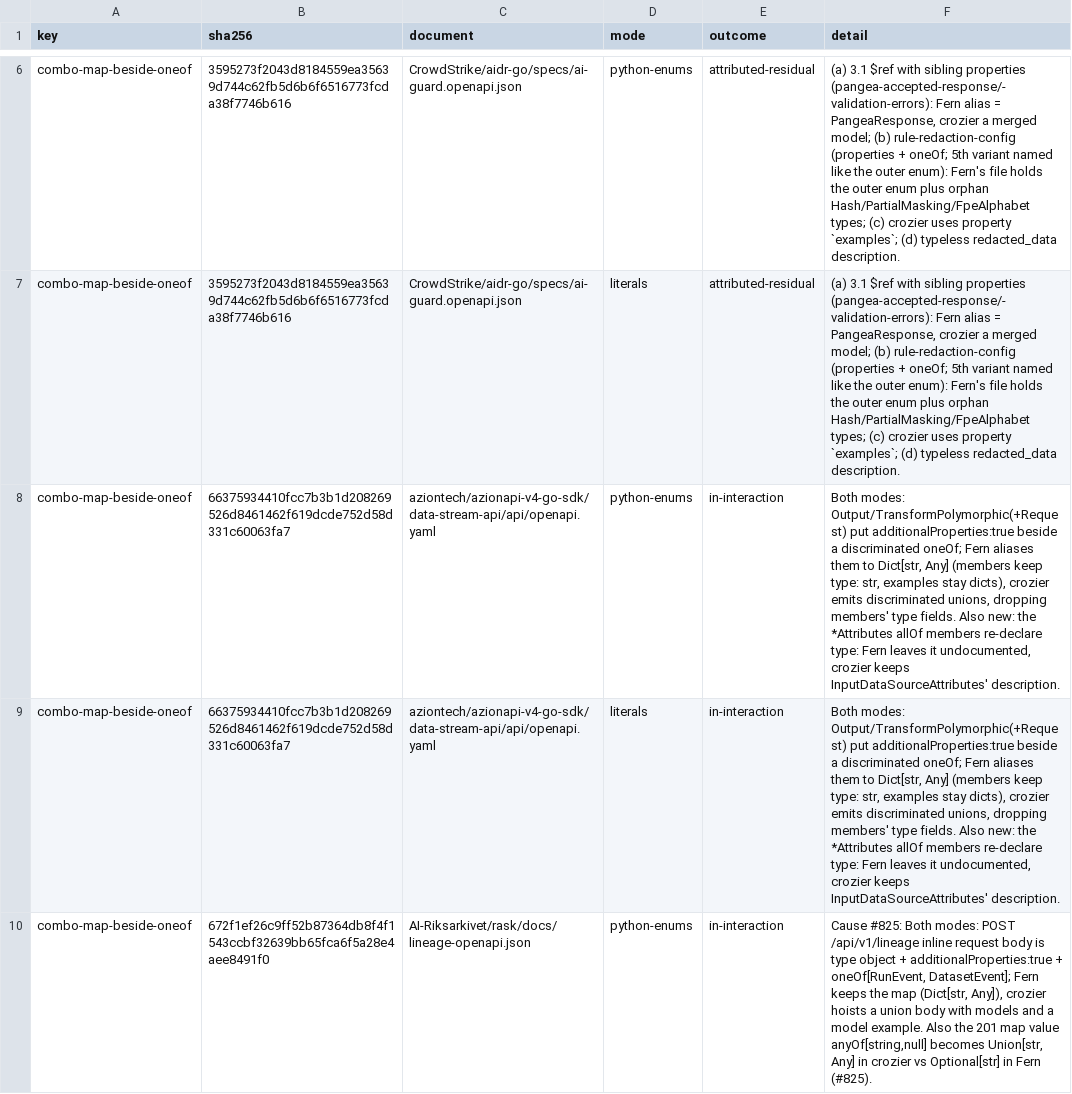
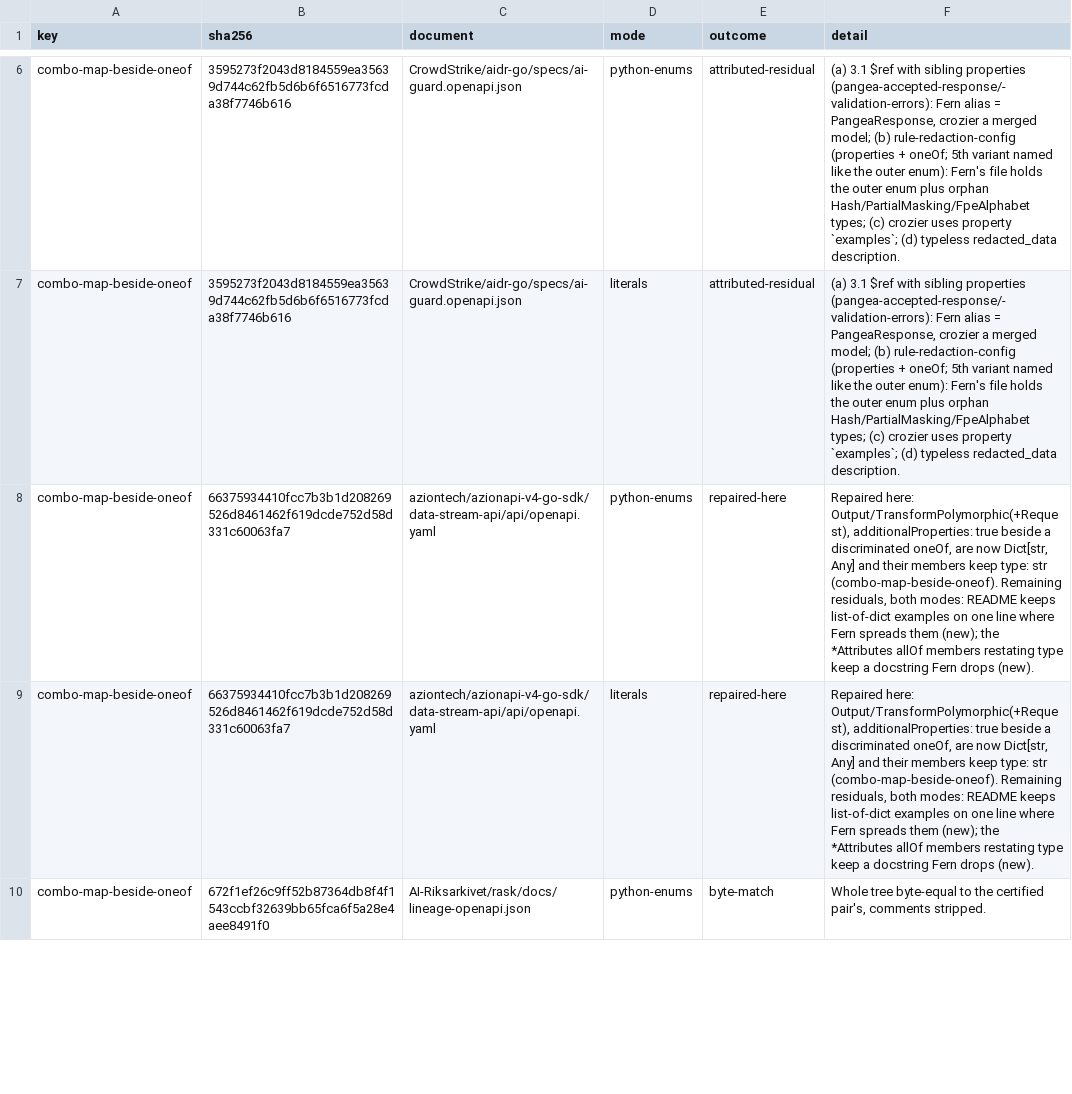
Before and after one commit to nickderobertis/crozier, a TSV file: docs/openapi-surface/witness-search-combinations-schemas/certified.tsv, drawn as a sheet; only a part is shown, gaps mark what is left out; the diff covers the shown part only.

```diff
--- a/docs/openapi-surface/witness-search-combinations-schemas/certified.tsv
+++ b/docs/openapi-surface/witness-search-combinations-schemas/certified.tsv
@@ -7,4 +7,4 @@ combo-map-beside-oneof	3595273f2043d8184559ea35639d744c62fb5d6b6f6516773fcda38f7
 combo-map-beside-oneof	3595273f2043d8184559ea35639d744c62fb5d6b6f6516773fcda38f7746b616	CrowdStrike/aidr-go/specs/ai-guard.openapi.json	literals	attributed-residual	(a) 3.1 $ref with sibling properties (pangea-accepted-response/-validation-errors): Fern alias = PangeaResponse, crozier a merged model; (b) rule-redaction-config (properties + oneOf; 5th variant named like the outer enum): Fern's file holds the outer enum plus orphan Hash/PartialMasking/FpeAlphabet types; (c) crozier uses property `examples`; (d) typeless redacted_data description.
-combo-map-beside-oneof	66375934410fcc7b3b1d208269526d8461462f619dcde752d58d331c60063fa7	aziontech/azionapi-v4-go-sdk/data-stream-api/api/openapi.yaml	python-enums	in-interaction	Both modes: Output/TransformPolymorphic(+Request) put additionalProperties:true beside a discriminated oneOf; Fern aliases them to Dict[str, Any] (members keep type: str, examples stay dicts), crozier emits discriminated unions, dropping members' type fields. Also new: the *Attributes allOf members re-declare type: Fern leaves it undocumented, crozier keeps InputDataSourceAttributes' description.
-combo-map-beside-oneof	66375934410fcc7b3b1d208269526d8461462f619dcde752d58d331c60063fa7	aziontech/azionapi-v4-go-sdk/data-stream-api/api/openapi.yaml	literals	in-interaction	Both modes: Output/TransformPolymorphic(+Request) put additionalProperties:true beside a discriminated oneOf; Fern aliases them to Dict[str, Any] (members keep type: str, examples stay dicts), crozier emits discriminated unions, dropping members' type fields. Also new: the *Attributes allOf members re-declare type: Fern leaves it undocumented, crozier keeps InputDataSourceAttributes' description.
-combo-map-beside-oneof	672f1ef26c9ff52b87364db8f4f1543ccbf32639bb65fca6f5a28e4aee8491f0	AI-Riksarkivet/rask/docs/lineage-openapi.json	python-enums	in-interaction	Cause #825: Both modes: POST /api/v1/lineage inline request body is type object + additionalProperties:true + oneOf[RunEvent, DatasetEvent]; Fern keeps the map (Dict[str, Any]), crozier hoists a union body with models and a model example. Also the 201 map value anyOf[string,null] becomes Union[str, Any] in crozier vs Optional[str] in Fern (#825).
+combo-map-beside-oneof	66375934410fcc7b3b1d208269526d8461462f619dcde752d58d331c60063fa7	aziontech/azionapi-v4-go-sdk/data-stream-api/api/openapi.yaml	python-enums	repaired-here	Repaired here: Output/TransformPolymorphic(+Request), additionalProperties: true beside a discriminated oneOf, are now Dict[str, Any] and their members keep type: str (combo-map-beside-oneof). Remaining residuals, both modes: README keeps list-of-dict examples on one line where Fern spreads them (new); the *Attributes allOf members restating type keep a docstring Fern drops (new).
+combo-map-beside-oneof	66375934410fcc7b3b1d208269526d8461462f619dcde752d58d331c60063fa7	aziontech/azionapi-v4-go-sdk/data-stream-api/api/openapi.yaml	literals	repaired-here	Repaired here: Output/TransformPolymorphic(+Request), additionalProperties: true beside a discriminated oneOf, are now Dict[str, Any] and their members keep type: str (combo-map-beside-oneof). Remaining residuals, both modes: README keeps list-of-dict examples on one line where Fern spreads them (new); the *Attributes allOf members restating type keep a docstring Fern drops (new).
+combo-map-beside-oneof	672f1ef26c9ff52b87364db8f4f1543ccbf32639bb65fca6f5a28e4aee8491f0	AI-Riksarkivet/rask/docs/lineage-openapi.json	python-enums	byte-match	Whole tree byte-equal to the certified pair's, comments stripped.
```
Also changed, not shown: 36 edited cells elsewhere in this file, 1 other file.
